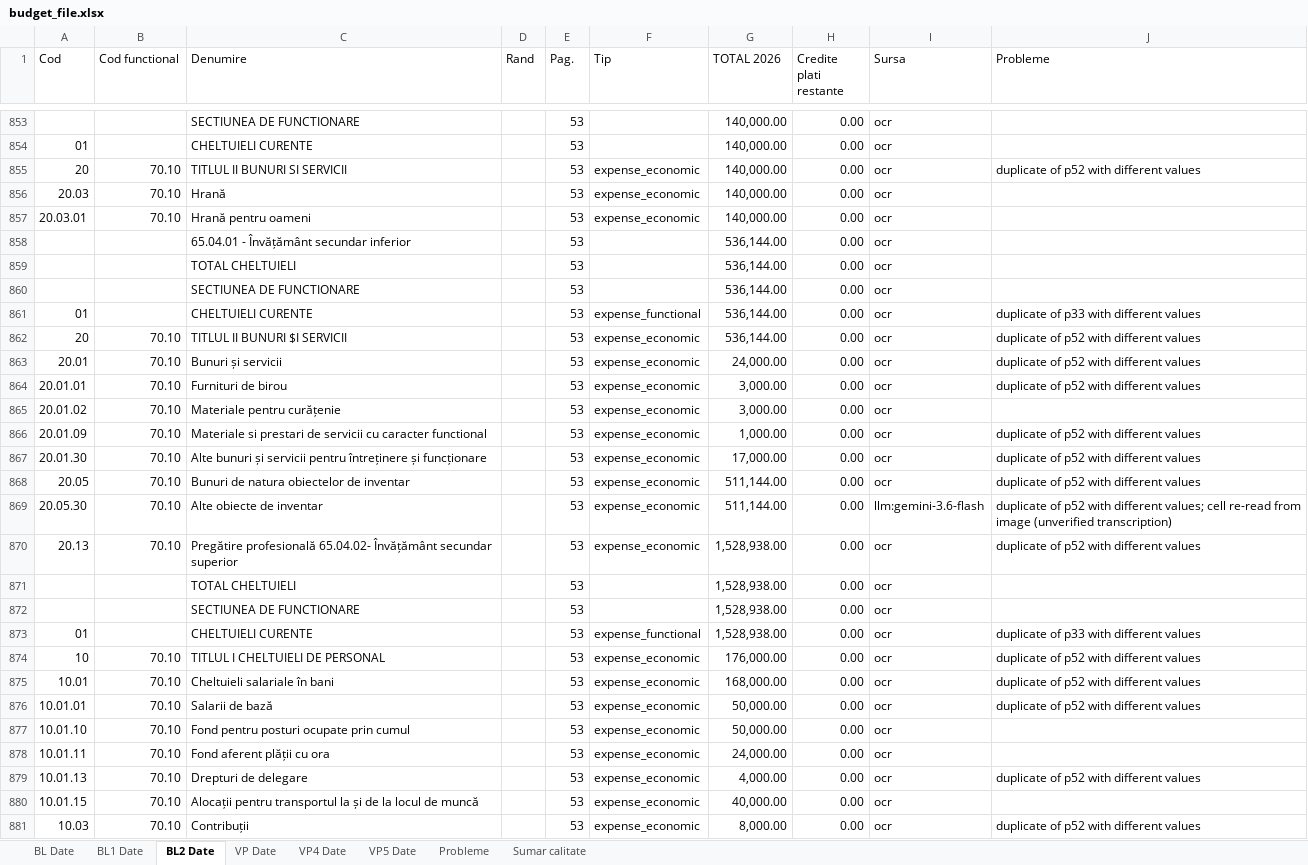
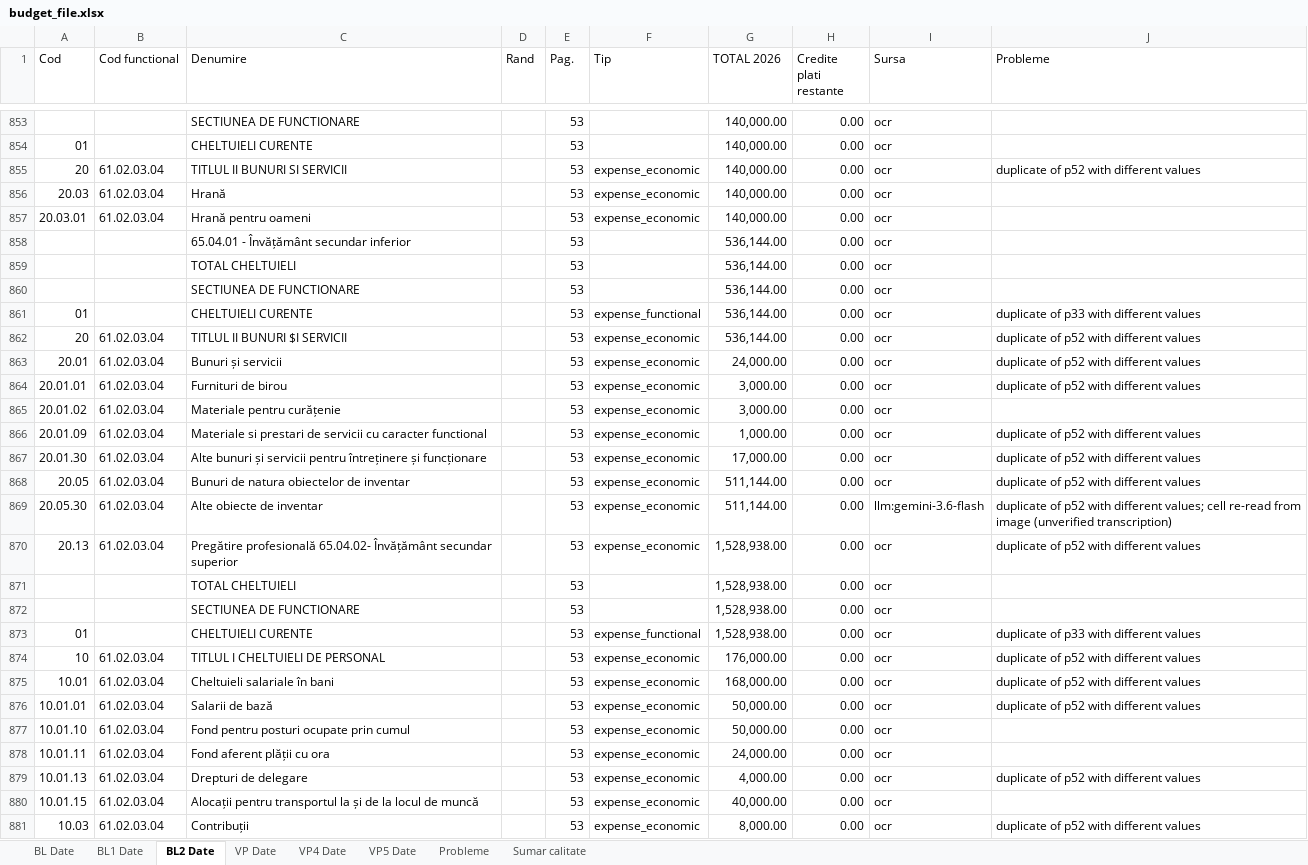
Before and after one commit to danadrianparaschiv/bugete-locale-romania, an Excel workbook: data/2026/39-vaslui/161945-vaslui/budget_file.xlsx, sheet BL2 Date, drawn as a sheet; only a part is shown, gaps mark what is left out; values as stored, in another font and other column widths than the file's, no cell formats; the diff covers the shown part only; the diff names each change by its address in the sheet, - before the commit and + after, or states it on an @@ line.

```diff
--- a/data/2026/39-vaslui/161945-vaslui/budget_file.xlsx (sheet BL2 Date)
+++ b/data/2026/39-vaslui/161945-vaslui/budget_file.xlsx (sheet BL2 Date)
-B855:B857 (Cod functional): 70.10
+B855:B857 (Cod functional): 61.02.03.04
-B862:B870 (Cod functional): 70.10
+B862:B870 (Cod functional): 61.02.03.04
-B874:B881 (Cod functional): 70.10
+B874:B881 (Cod functional): 61.02.03.04
```
Also changed, not shown: 778 edited cells elsewhere in this sheet, sheet Probleme, sheet VP5 Date, sheet Sumar calitate, cell formats, data/2026/34-sibiu/143450-sibiu/budget_file.xlsx, 3 other files.
